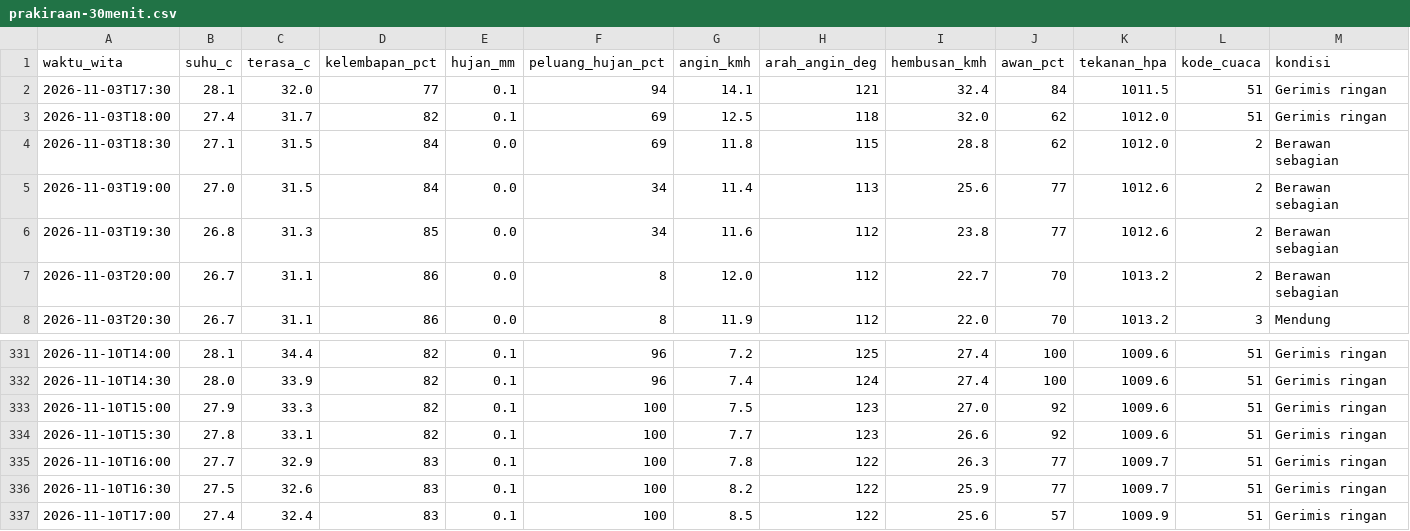
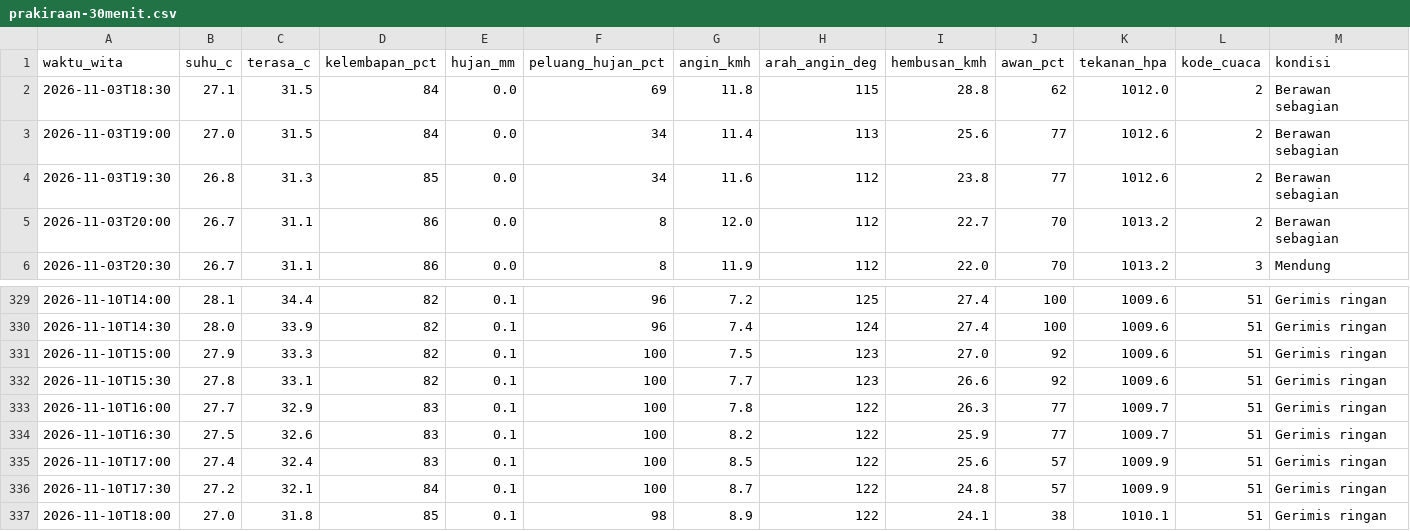
Before and after one commit to ariblackheart-cyber/cuaca-mataram, a CSV file: data/prakiraan-30menit.csv, drawn as a sheet; only a part is shown, gaps mark what is left out; removed rows and columns are numbered as before the commit, all else as after; the diff names each change by its address in the sheet, - before the commit and + after, or states it on an @@ line.

```diff
--- a/data/prakiraan-30menit.csv
+++ b/data/prakiraan-30menit.csv
-row 2: 2026-11-03T17:30 | 28.1 | 32.0 | 77 | 0.1 | 94 | 14.1 | 121 | 32.4 | 84 | 1011.5 | 51 | Gerimis ringan
-row 3: 2026-11-03T18:00 | 27.4 | 31.7 | 82 | 0.1 | 69 | 12.5 | 118 | 32.0 | 62 | 1012.0 | 51 | Gerimis ringan
+row 336: 2026-11-10T17:30 | 27.2 | 32.1 | 84 | 0.1 | 100 | 8.7 | 122 | 24.8 | 57 | 1009.9 | 51 | Gerimis ringan
+row 337: 2026-11-10T18:00 | 27.0 | 31.8 | 85 | 0.1 | 98 | 8.9 | 122 | 24.1 | 38 | 1010.1 | 51 | Gerimis ringan
```
Also changed, not shown: 3 other files.
